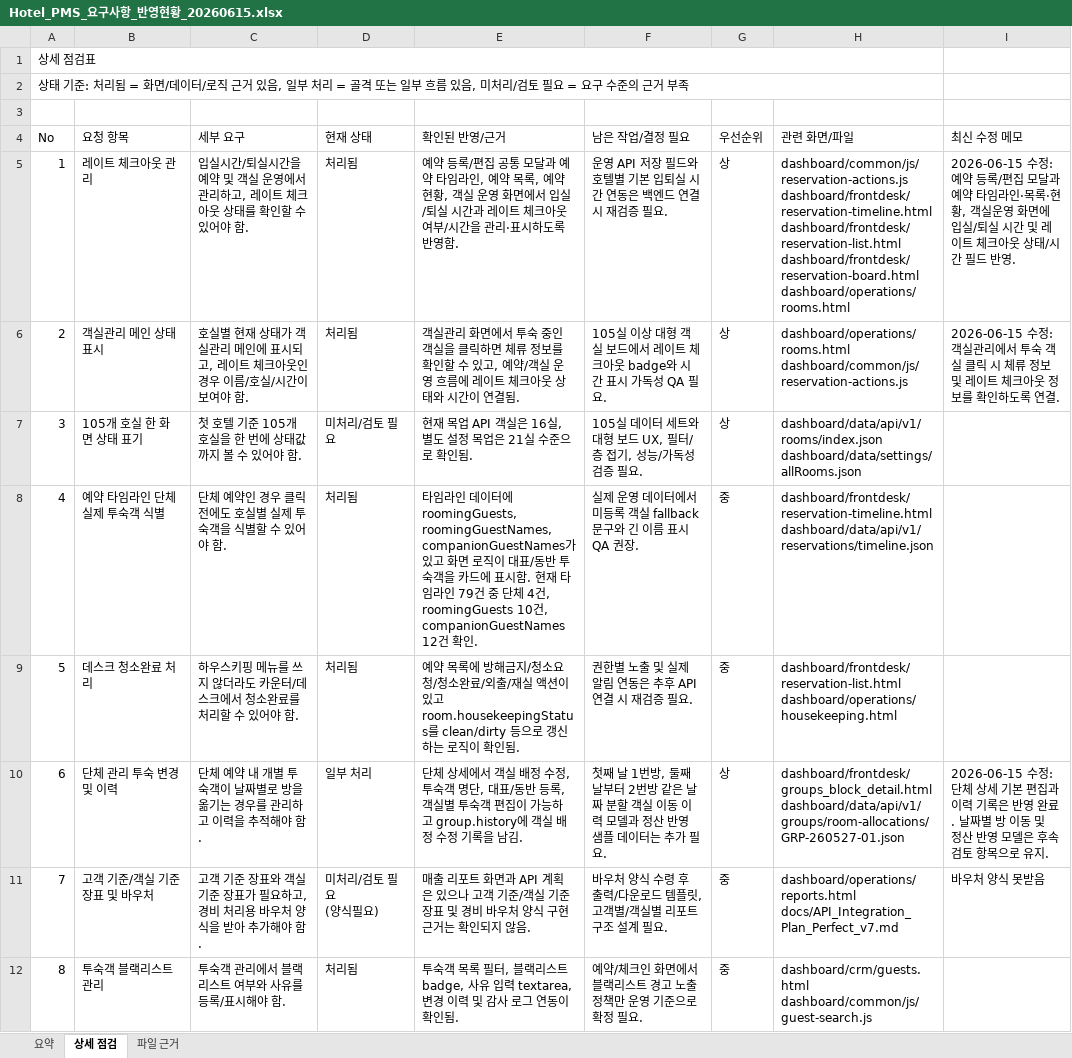
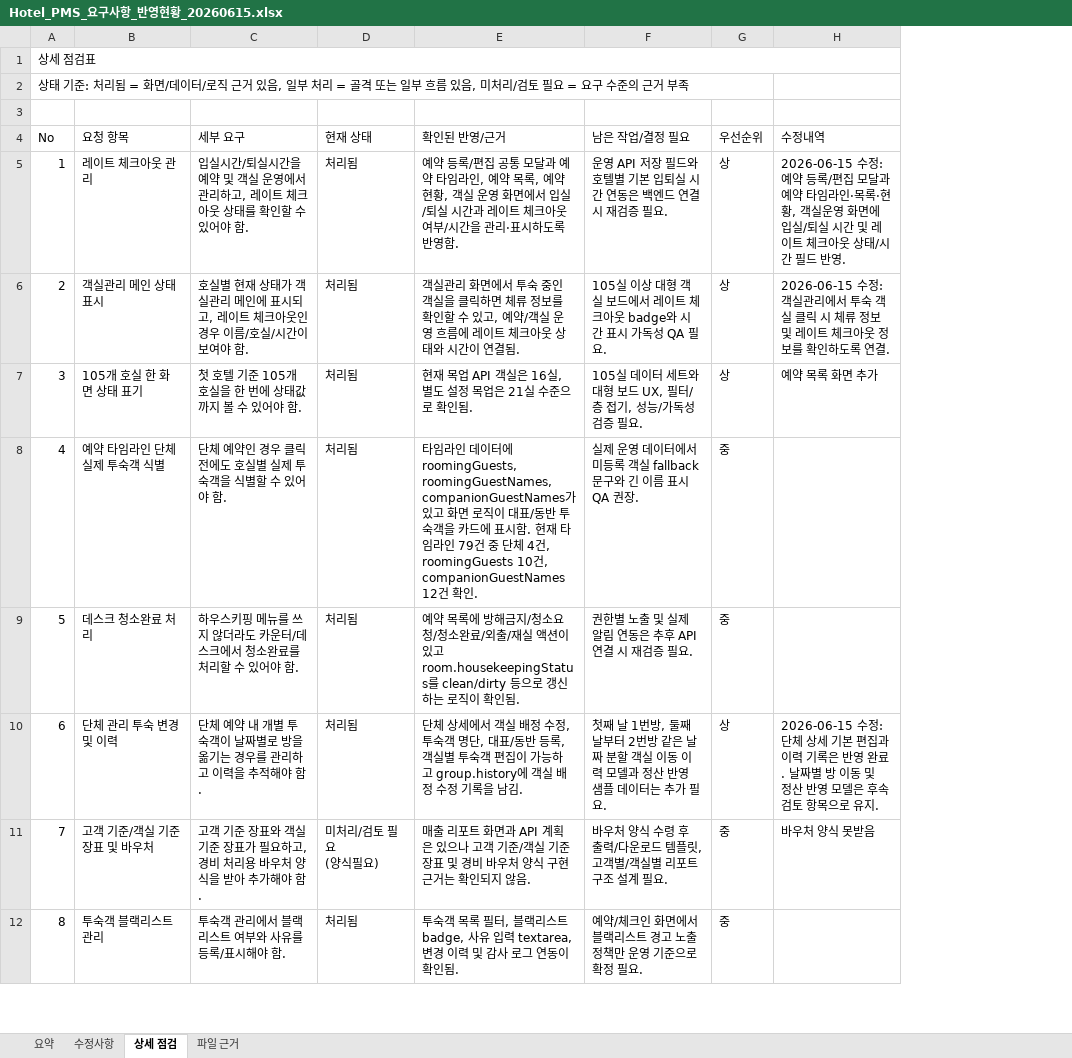
Before and after one commit to giry02/hotelpms, an Excel workbook: outputs/pms-requirements-audit-20260615/Hotel_PMS_요구사항_반영현황_20260615.xlsx, sheet 상세 점검, drawn as a sheet; only a part is shown; values as stored, in another font and other column widths than the file's, no cell formats; removed rows and columns are numbered as before the commit, all else as after; ↵ is a line break in a cell; the diff names each change by its address in the sheet, - before the commit and + after, or states it on an @@ line.

```diff
--- a/outputs/pms-requirements-audit-20260615/Hotel_PMS_요구사항_반영현황_20260615.xlsx (sheet 상세 점검)
+++ b/outputs/pms-requirements-audit-20260615/Hotel_PMS_요구사항_반영현황_20260615.xlsx (sheet 상세 점검)
+sheet tab: 수정사항
-column H (관련 화면/파일), rows 5-12: dashboard/common/js/reservation-actions.js ↵ dashboard/frontdesk/reservation-timeline.html ↵ dashboard/frontdesk/reservation-list.html ↵ dashboard/frontdesk/reservation-board.html ↵ dashboard/operations/rooms.html | dashboard/operations/rooms.html ↵ dashboard/common/js/reservation-actions.js | dashboard/data/api/v1/rooms/index.json ↵ dashboard/data/settings/allRooms.json | dashboard/frontdesk/reservation-timeline.html ↵ dashboard/data/api/v1/reservations/timeline.json | dashboard/frontdesk/reservation-list.html ↵ dashboard/operations/housekeeping.html | dashboard/frontdesk/groups_block_detail.html ↵ dashboard/data/api/v1/groups/room-allocations/GRP-260527-01.json | dashboard/operations/reports.html ↵ docs/API_Integration_Plan_Perfect_v7.md | dashboard/crm/guests.html ↵ dashboard/common/js/guest-search.js
-A1:H1 merged
+A1:H1 merged
-H4: 최신 수정 메모
+H4: 수정내역
-D7 (현재 상태): 미처리/검토 필요
+D7 (현재 상태): 처리됨
-H7 (수정내역): (empty)
+H7 (수정내역): 예약 목록 화면 추가
-D10 (현재 상태): 일부 처리
+D10 (현재 상태): 처리됨
```
Also changed, not shown: sheet 요약, sheet 파일 근거, cell formats, 1 other file.
